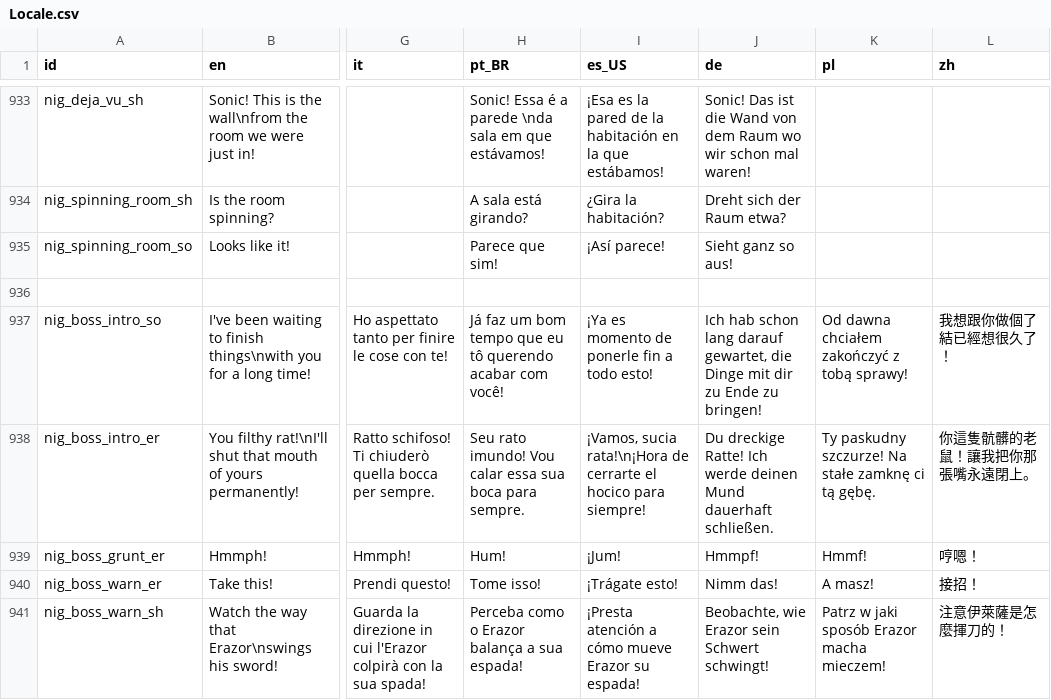
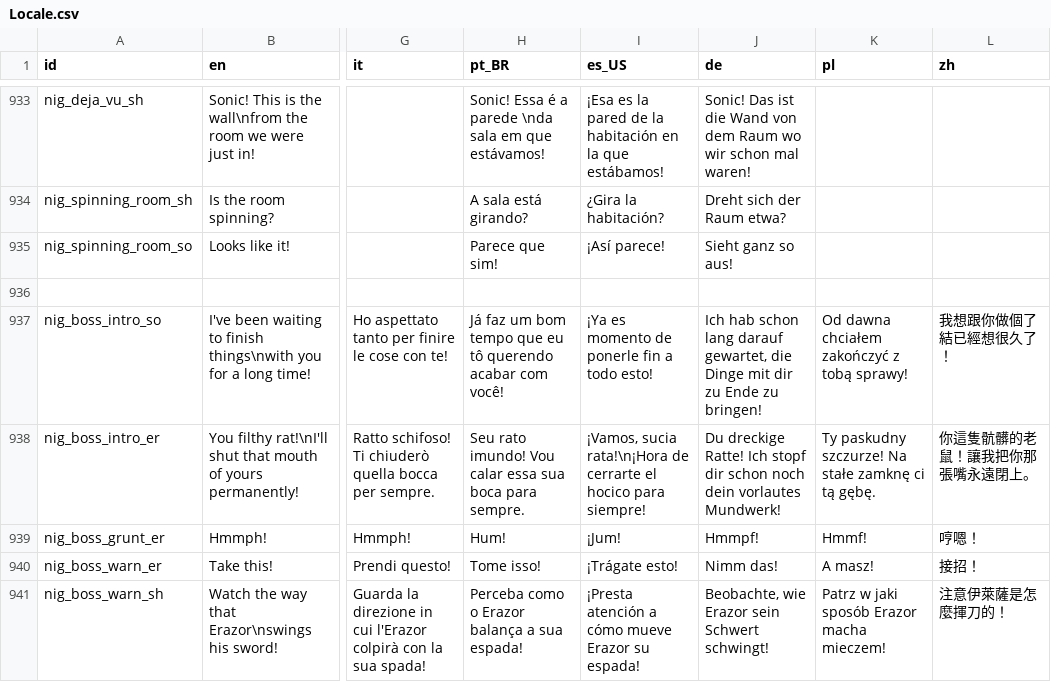
Before and after one commit to Player124413/project-reignition, a CSV file: Project/locale/Locale.csv, drawn as a sheet; only a part is shown, gaps mark what is left out; the diff covers the shown part only; the diff names each change by its address in the sheet, - before the commit and + after, or states it on an @@ line.

```diff
--- a/Project/locale/Locale.csv
+++ b/Project/locale/Locale.csv
-J938 (de): …Ratte! Ich werde deinen Mund dauerhaft schließen.
+J938 (de): …Ratte! Ich stopf dir schon noch dein vorlautes Mundwerk!
```
Also changed, not shown: 78 edited cells elsewhere in this file, 2 other files.
